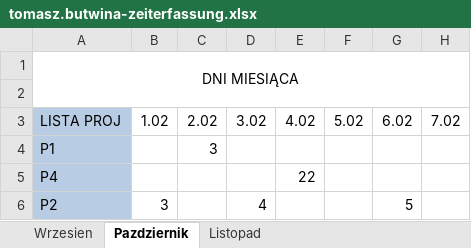
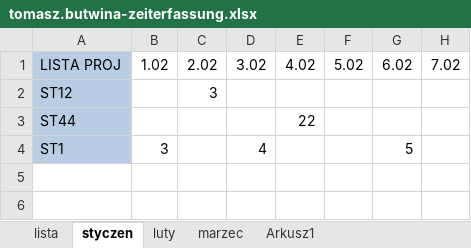
Before and after one commit to DoomThrower/zeiterfassung, an Excel workbook: zeiterfassung/tomasz.butwina/tomasz.butwina-zeiterfassung.xlsx, sheet styczen, drawn as a sheet; only a part is shown; values as stored, in another font and other column widths than the file's, no borders; removed rows and columns are numbered as before the commit, all else as after; rows hold the shown columns only; the diff names each change by its address in the sheet, - before the commit and + after, or states it on an @@ line.

```diff
--- a/zeiterfassung/tomasz.butwina/tomasz.butwina-zeiterfassung.xlsx (sheet styczen)
+++ b/zeiterfassung/tomasz.butwina/tomasz.butwina-zeiterfassung.xlsx (sheet styczen)
-sheet tab: Wrzesien
+sheet tab: lista
-sheet tab: Pazdziernik
+sheet tab: styczen
-sheet tab: Listopad
+sheet tab: luty
+sheet tab: marzec
+sheet tab: Arkusz1
-row 1: DNI MIESIĄCA
-row 2: (empty)
-A2: P1
+A2: ST12
-A3: P4
+A3: ST44
-A4: P2
+A4: ST1
```
Also changed, not shown: sheet lista, sheet luty, formulas that keep their value, employee-list.xlsx, zeiterfassung/jan.kowalski/jan.kowalski-zeiterfassung.xlsx, 2 other files.
